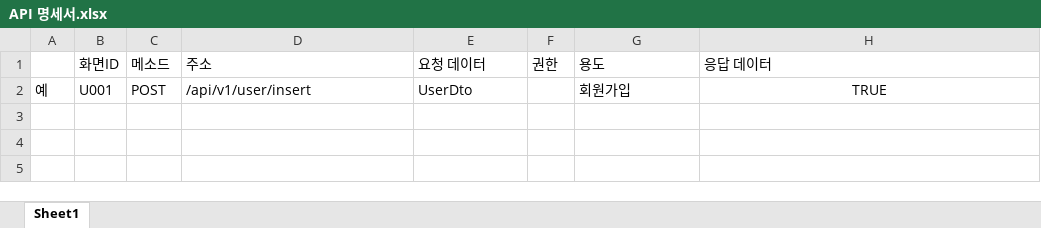
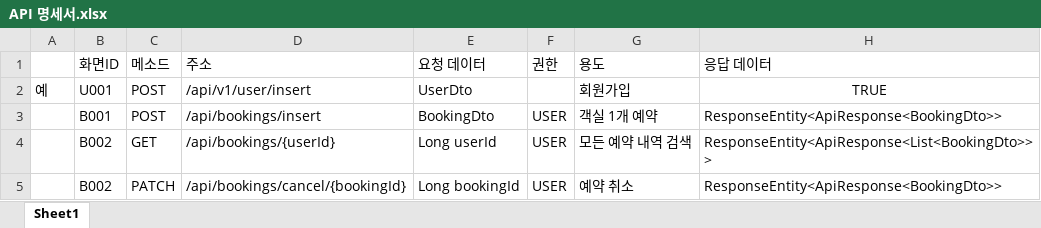
Before and after one commit to phyein522/mjc_b-hotel-reservation, an Excel workbook: docs/phi/API 명세서.xlsx, sheet Sheet1, drawn as a sheet; values as stored, in another font and other column widths than the file's, no borders; the diff names each change by its address in the sheet, - before the commit and + after, or states it on an @@ line.

Commit message:
docs: booking API 명세서 추가, booking postman json 추가

```diff
--- a/docs/phi/API 명세서.xlsx (sheet Sheet1)
+++ b/docs/phi/API 명세서.xlsx (sheet Sheet1)
+row 3:  | B001 | POST | /api/bookings/insert | BookingDto | USER | 객실 1개 예약 | ResponseEntity<ApiResponse<BookingDto>>
+row 4:  | B002 | GET | /api/bookings/{userId} | Long userId | USER | 모든 예약 내역 검색 | ResponseEntity<ApiResponse<List<BookingDto>>>
+row 5:  | B002 | PATCH | /api/bookings/cancel/{bookingId} | Long bookingId | USER | 예약 취소 | ResponseEntity<ApiResponse<BookingDto>>
```
Also changed, not shown: 1 other file.
